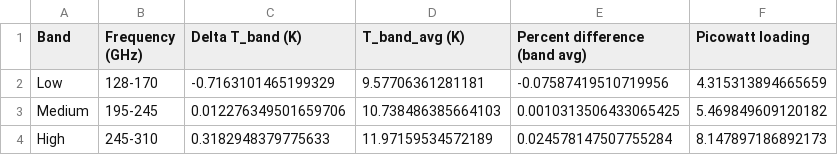
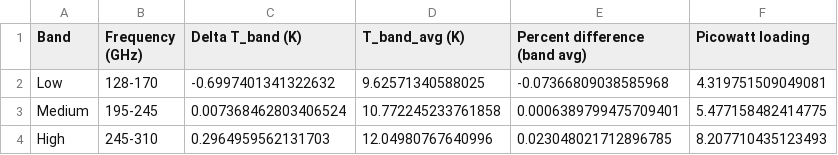
Before and after one commit to ervc/TolTEC-HWP, a CSV file: band_avg_out.csv, drawn as a sheet.

```diff
--- a/band_avg_out.csv
+++ b/band_avg_out.csv
@@ -1,4 +1,4 @@
 Band,Frequency (GHz),Delta T_band (K),T_band_avg (K),Percent difference (band avg),Picowatt loading
-Low,128-170,-0.7163101465199329,9.57706361281181,-0.07587419510719956,4.315313894665659
-Medium,195-245,0.012276349501659706,10.738486385664103,0.0010313506433065425,5.469849609120182
-High,245-310,0.3182948379775633,11.97159534572189,0.024578147507755284,8.147897186892173
+Low,128-170,-0.6997401341322632,9.62571340588025,-0.07366809038585968,4.319751509049081
+Medium,195-245,0.007368462803406524,10.772245233761858,0.0006389799475709401,5.477158482414775
+High,245-310,0.2964959562131703,12.04980767640996,0.023048021712896785,8.207710435123493
```
Also changed, not shown: output.csv, 3 other files.
